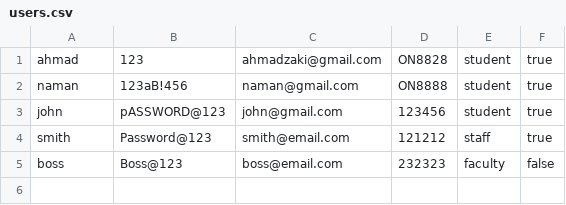
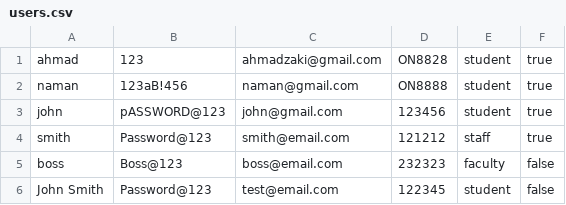
Before and after one commit to namanrai/EECS3311---NewParkingSystem, a CSV file: users.csv, drawn as a sheet; the diff names each change by its address in the sheet, - before the commit and + after, or states it on an @@ line.

Commit message:
test cases for parking and sensor

```diff
--- a/users.csv
+++ b/users.csv
+row 6: John Smith | Password@123 | test@email.com | 122345 | student | false
```
Also changed, not shown: 8 other files.
